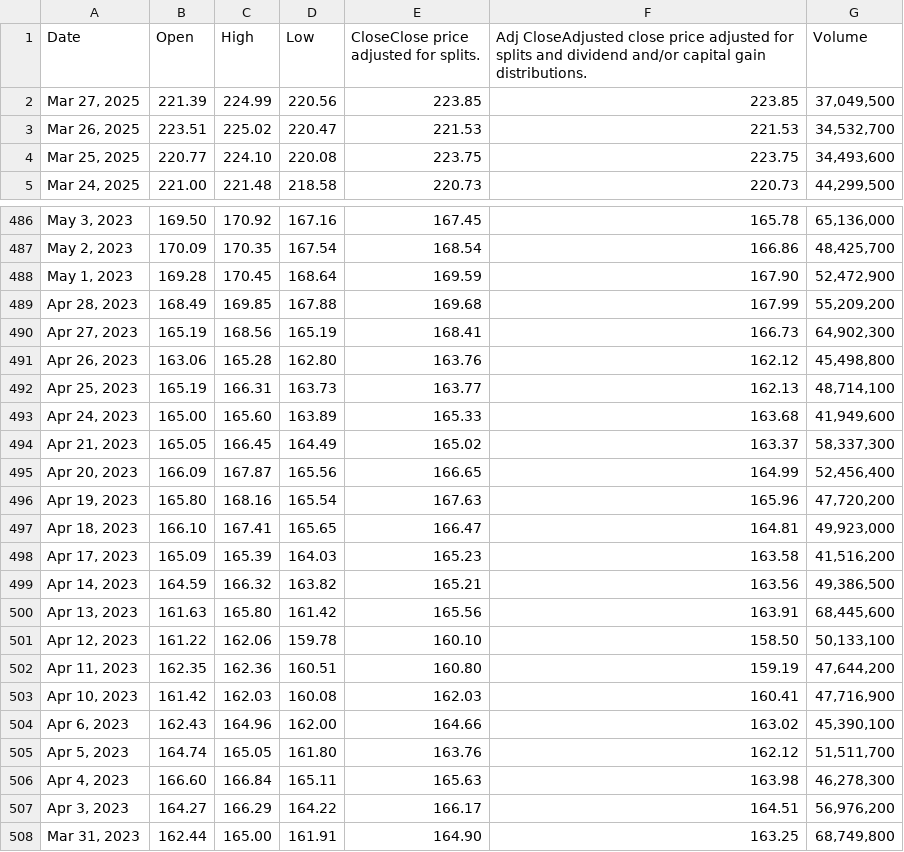
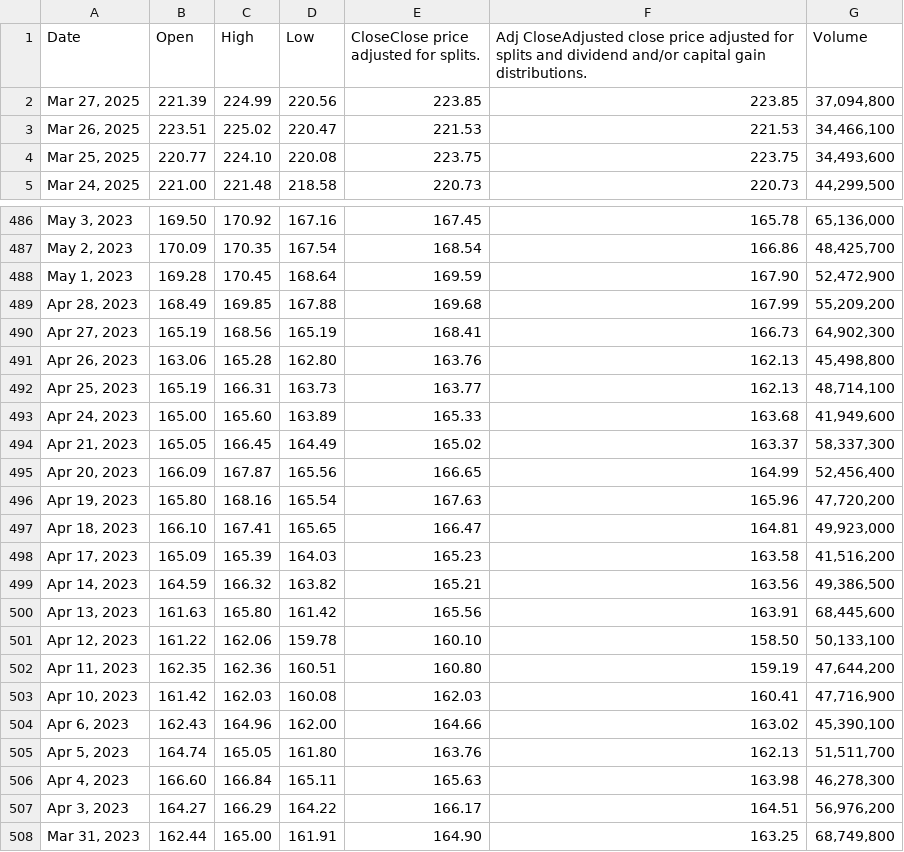
Before and after one commit to Alae-Eddine-Akesbi/Automatic-Trading-Agent, a CSV file: data/apple_data.csv, drawn as a sheet; only a part is shown, gaps mark what is left out.

```diff
--- a/data/apple_data.csv
+++ b/data/apple_data.csv
@@ -1,4 +1,4 @@
 Date,Open,High,Low,CloseClose price adjusted for splits.,Adj CloseAdjusted close price adjusted for splits and dividend and/or capital gain distributions.,Volume
-"Mar 27, 2025",221.39,224.99,220.56,223.85,223.85,"37,049,500"
-"Mar 26, 2025",223.51,225.02,220.47,221.53,221.53,"34,532,700"
+"Mar 27, 2025",221.39,224.99,220.56,223.85,223.85,"37,094,800"
+"Mar 26, 2025",223.51,225.02,220.47,221.53,221.53,"34,466,100"
 "Mar 25, 2025",220.77,224.10,220.08,223.75,223.75,"34,493,600"
@@ -490,3 +490,3 @@ Date,Open,High,Low,CloseClose price adjusted for splits.,Adj CloseAdjusted close
 "Apr 27, 2023",165.19,168.56,165.19,168.41,166.73,"64,902,300"
-"Apr 26, 2023",163.06,165.28,162.80,163.76,162.12,"45,498,800"
+"Apr 26, 2023",163.06,165.28,162.80,163.76,162.13,"45,498,800"
 "Apr 25, 2023",165.19,166.31,163.73,163.77,162.13,"48,714,100"
@@ -504,3 +504,3 @@ Date,Open,High,Low,CloseClose price adjusted for splits.,Adj CloseAdjusted close
 "Apr 6, 2023",162.43,164.96,162.00,164.66,163.02,"45,390,100"
-"Apr 5, 2023",164.74,165.05,161.80,163.76,162.12,"51,511,700"
+"Apr 5, 2023",164.74,165.05,161.80,163.76,162.13,"51,511,700"
 "Apr 4, 2023",166.60,166.84,165.11,165.63,163.98,"46,278,300"
```
Also changed, not shown: data/apple_data_clean.csv, 2 other files.
